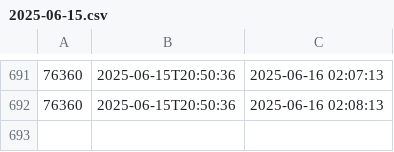
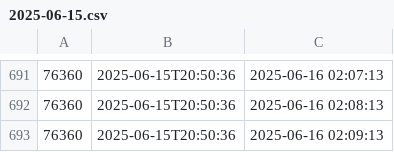
Before and after one commit to D3rhami/milli-gold-vault, a CSV file: database/2025-06-15.csv, drawn as a sheet; only a part is shown, gaps mark what is left out.

Commit message:
📆 26-Khordad-1404|02:09:13🪙76360 . add by cloudflare worker

```diff
--- a/database/2025-06-15.csv
+++ b/database/2025-06-15.csv
@@ -692 +692,2 @@
 76360,2025-06-15T20:50:36,2025-06-16 02:08:13
+76360,2025-06-15T20:50:36,2025-06-16 02:09:13
```
